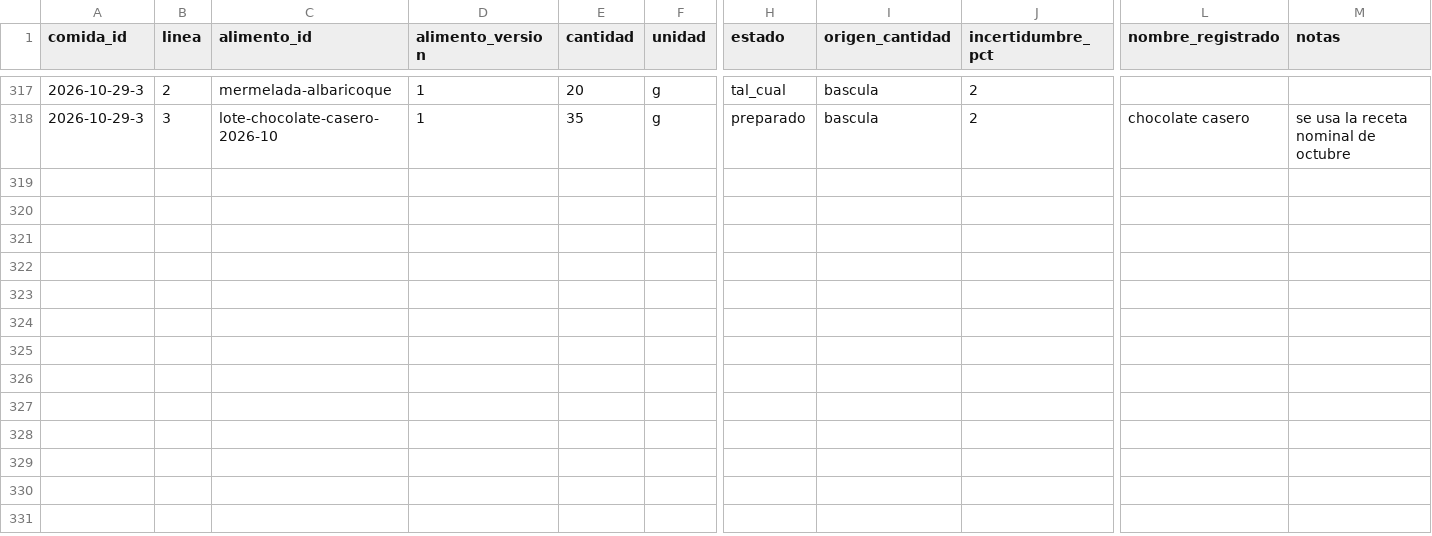
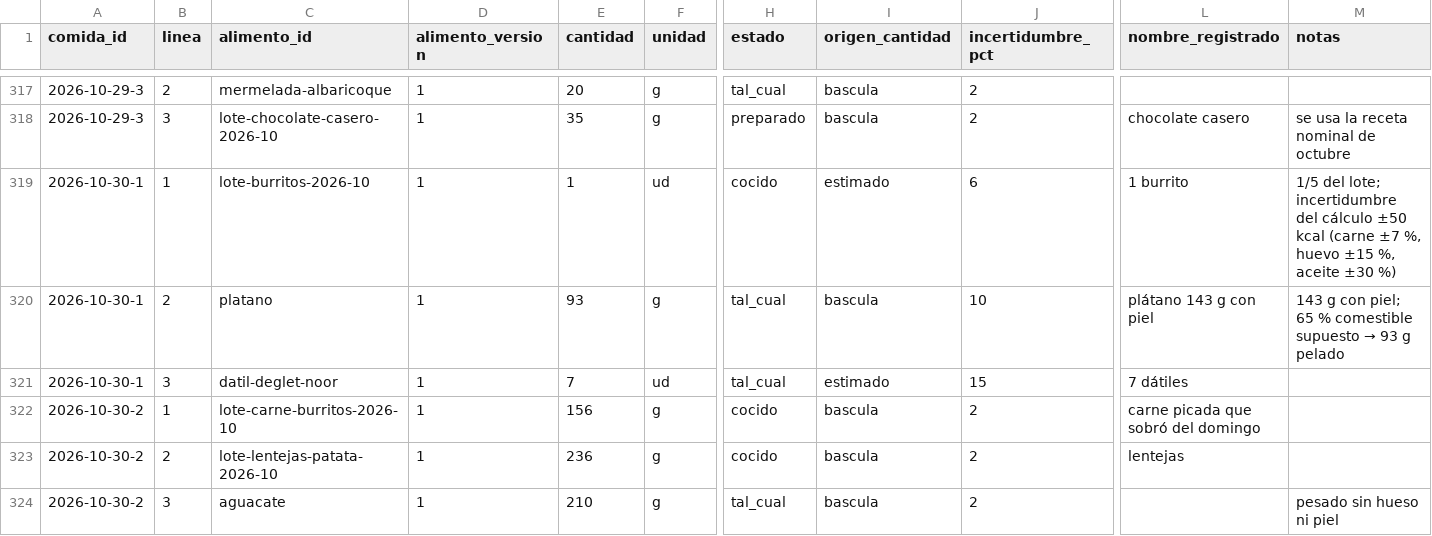
Before and after one commit to DreiSup/salud, a CSV file: datos/comida_items.csv, drawn as a sheet; only a part is shown, gaps mark what is left out; rows hold the shown columns only; the diff names each change by its address in the sheet, - before the commit and + after, or states it on an @@ line.

```diff
--- a/datos/comida_items.csv
+++ b/datos/comida_items.csv
+row 319: 2026-10-30-1 | 1 | lote-burritos-2026-10 | 1 | 1 | ud | cocido | estimado | 6 | 1 burrito | 1/5 del lote; incertidumbre del cálculo ±50 kcal (carne ±7 %, huevo ±15 %, aceite ±30 %)
+row 320: 2026-10-30-1 | 2 | platano | 1 | 93 | g | tal_cual | bascula | 10 | plátano 143 g con piel | 143 g con piel; 65 % comestible supuesto → 93 g pelado
+row 321: 2026-10-30-1 | 3 | datil-deglet-noor | 1 | 7 | ud | tal_cual | estimado | 15 | 7 dátiles
+row 322: 2026-10-30-2 | 1 | lote-carne-burritos-2026-10 | 1 | 156 | g | cocido | bascula | 2 | carne picada que sobró del domingo
+row 323: 2026-10-30-2 | 2 | lote-lentejas-patata-2026-10 | 1 | 236 | g | cocido | bascula | 2 | lentejas
+row 324: 2026-10-30-2 | 3 | aguacate | 1 | 210 | g | tal_cual | bascula | 2 |  | pesado sin hueso ni piel
```
Also changed, not shown: datos/alimentos.csv, datos/comidas.csv, 3 other files.
